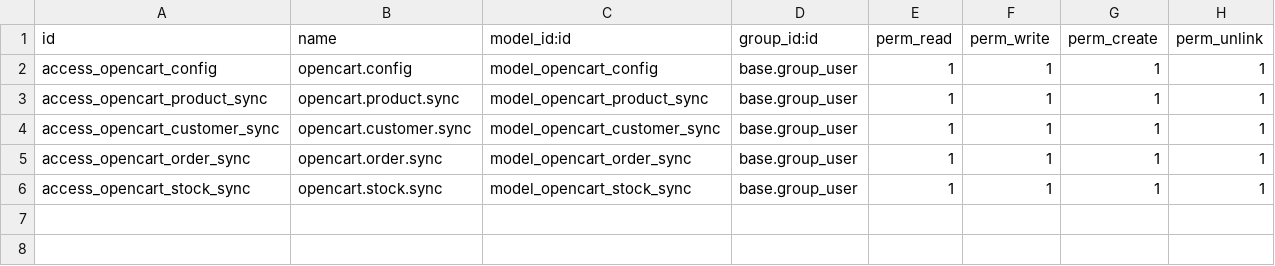
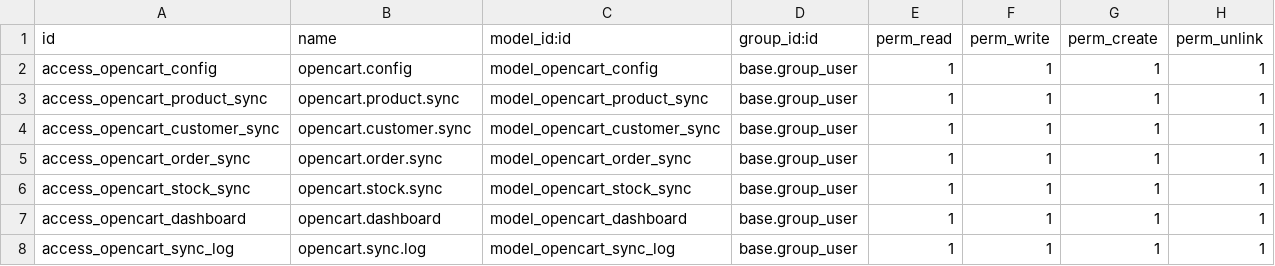
Before and after one commit to ManulalM/Opencart_connector, a CSV file: security/ir.model.access.csv, drawn as a sheet.

```diff
--- a/security/ir.model.access.csv
+++ b/security/ir.model.access.csv
@@ -6 +6,3 @@ access_opencart_order_sync,opencart.order.sync,model_opencart_order_sync,base.gr
 access_opencart_stock_sync,opencart.stock.sync,model_opencart_stock_sync,base.group_user,1,1,1,1
+access_opencart_dashboard,opencart.dashboard,model_opencart_dashboard,base.group_user,1,1,1,1
+access_opencart_sync_log,opencart.sync.log,model_opencart_sync_log,base.group_user,1,1,1,1
```
Also changed, not shown: 23 other files.
